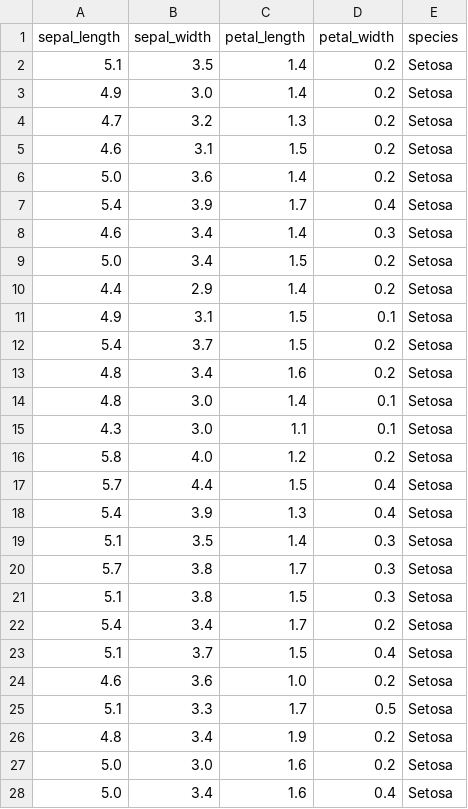
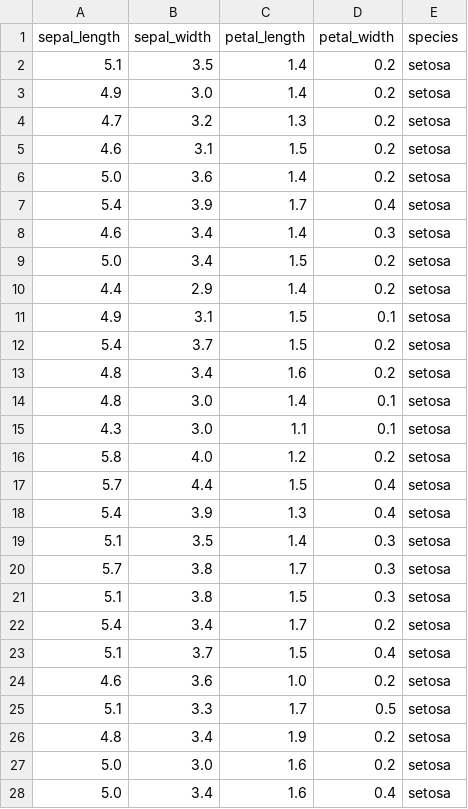
Before and after one commit to ajorgen1/Linear-Algebra-With-Applications, a CSV file: datasets/iris.csv, drawn as a sheet; only a part is shown; the diff covers the shown part only.

Commit message:
Add iris.csv and penguins.csv to datasets/

```diff
--- a/datasets/iris.csv
+++ b/datasets/iris.csv
@@ -1,28 +1,28 @@
 sepal_length,sepal_width,petal_length,petal_width,species
-5.1,3.5,1.4,0.2,Setosa
-4.9,3.0,1.4,0.2,Setosa
-4.7,3.2,1.3,0.2,Setosa
-4.6,3.1,1.5,0.2,Setosa
-5.0,3.6,1.4,0.2,Setosa
-5.4,3.9,1.7,0.4,Setosa
-4.6,3.4,1.4,0.3,Setosa
-5.0,3.4,1.5,0.2,Setosa
-4.4,2.9,1.4,0.2,Setosa
-4.9,3.1,1.5,0.1,Setosa
-5.4,3.7,1.5,0.2,Setosa
-4.8,3.4,1.6,0.2,Setosa
-4.8,3.0,1.4,0.1,Setosa
-4.3,3.0,1.1,0.1,Setosa
-5.8,4.0,1.2,0.2,Setosa
-5.7,4.4,1.5,0.4,Setosa
-5.4,3.9,1.3,0.4,Setosa
-5.1,3.5,1.4,0.3,Setosa
-5.7,3.8,1.7,0.3,Setosa
-5.1,3.8,1.5,0.3,Setosa
-5.4,3.4,1.7,0.2,Setosa
-5.1,3.7,1.5,0.4,Setosa
-4.6,3.6,1.0,0.2,Setosa
-5.1,3.3,1.7,0.5,Setosa
-4.8,3.4,1.9,0.2,Setosa
-5.0,3.0,1.6,0.2,Setosa
-5.0,3.4,1.6,0.4,Setosa
+5.1,3.5,1.4,0.2,setosa
+4.9,3.0,1.4,0.2,setosa
+4.7,3.2,1.3,0.2,setosa
+4.6,3.1,1.5,0.2,setosa
+5.0,3.6,1.4,0.2,setosa
+5.4,3.9,1.7,0.4,setosa
+4.6,3.4,1.4,0.3,setosa
+5.0,3.4,1.5,0.2,setosa
+4.4,2.9,1.4,0.2,setosa
+4.9,3.1,1.5,0.1,setosa
+5.4,3.7,1.5,0.2,setosa
+4.8,3.4,1.6,0.2,setosa
+4.8,3.0,1.4,0.1,setosa
+4.3,3.0,1.1,0.1,setosa
+5.8,4.0,1.2,0.2,setosa
+5.7,4.4,1.5,0.4,setosa
+5.4,3.9,1.3,0.4,setosa
+5.1,3.5,1.4,0.3,setosa
+5.7,3.8,1.7,0.3,setosa
+5.1,3.8,1.5,0.3,setosa
+5.4,3.4,1.7,0.2,setosa
+5.1,3.7,1.5,0.4,setosa
+4.6,3.6,1.0,0.2,setosa
+5.1,3.3,1.7,0.5,setosa
+4.8,3.4,1.9,0.2,setosa
+5.0,3.0,1.6,0.2,setosa
+5.0,3.4,1.6,0.4,setosa
```
Also changed, not shown: 123 edited cells elsewhere in this file.
